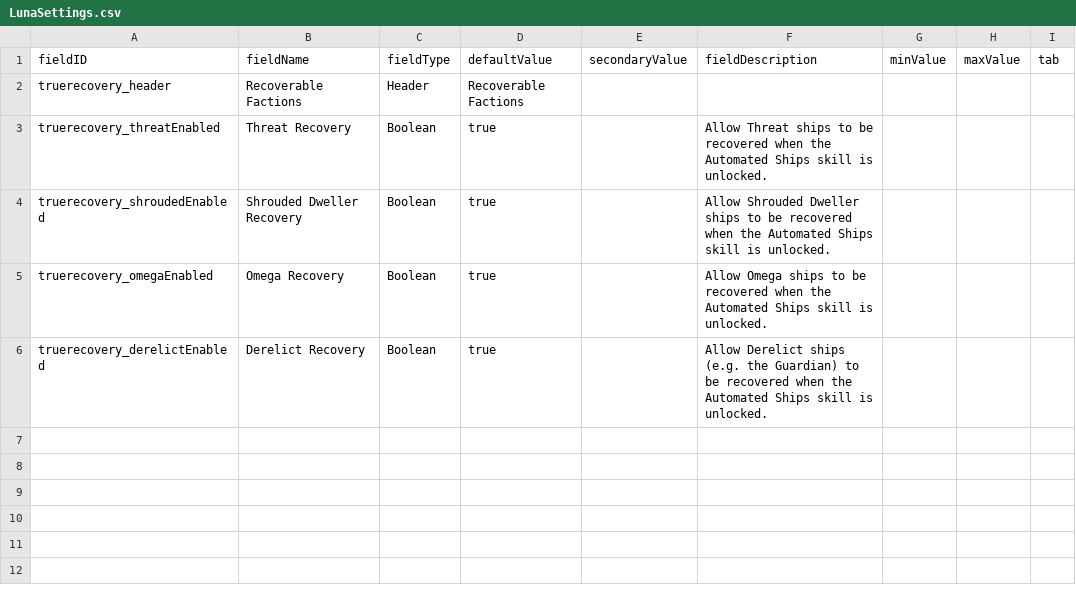
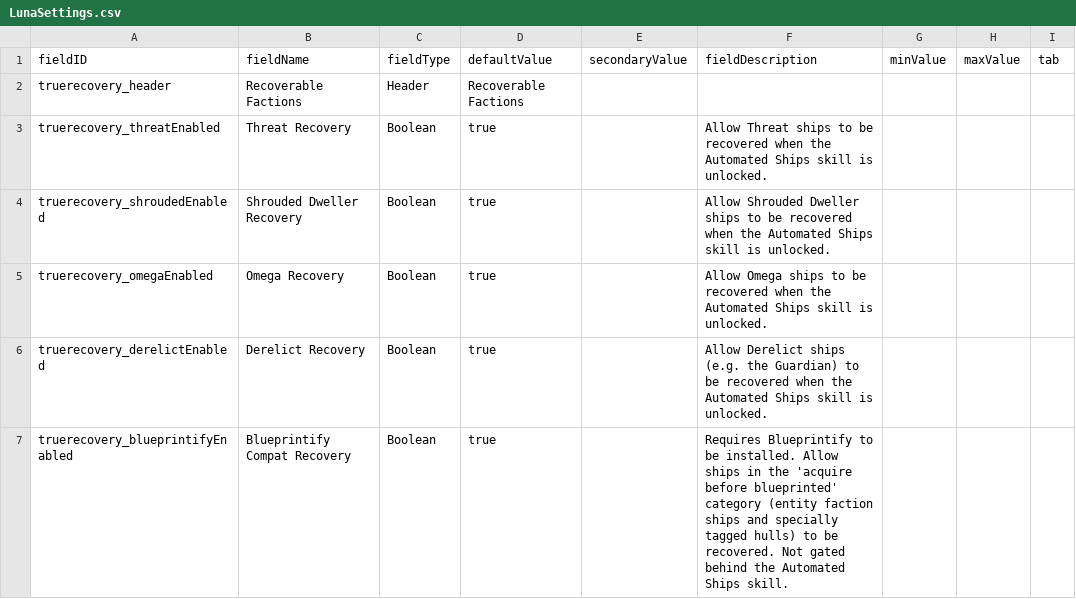
Before and after one commit to Zman714/TrueRecovery, a CSV file: data/config/LunaSettings.csv, drawn as a sheet.

```diff
--- a/data/config/LunaSettings.csv
+++ b/data/config/LunaSettings.csv
@@ -6 +6,2 @@ truerecovery_omegaEnabled,Omega Recovery,Boolean,true,,"Allow Omega ships to be
 truerecovery_derelictEnabled,Derelict Recovery,Boolean,true,,"Allow Derelict ships (e.g. the Guardian) to be recovered when the Automated Ships skill is unlocked.",,,
+truerecovery_blueprintifyEnabled,Blueprintify Compat Recovery,Boolean,true,,"Requires Blueprintify to be installed. Allow ships in the 'acquire before blueprinted' category (entity faction ships and specially tagged hulls) to be recovered. Not gated behind the Automated Ships skill.",,,
```
Also changed, not shown: 5 other files.
